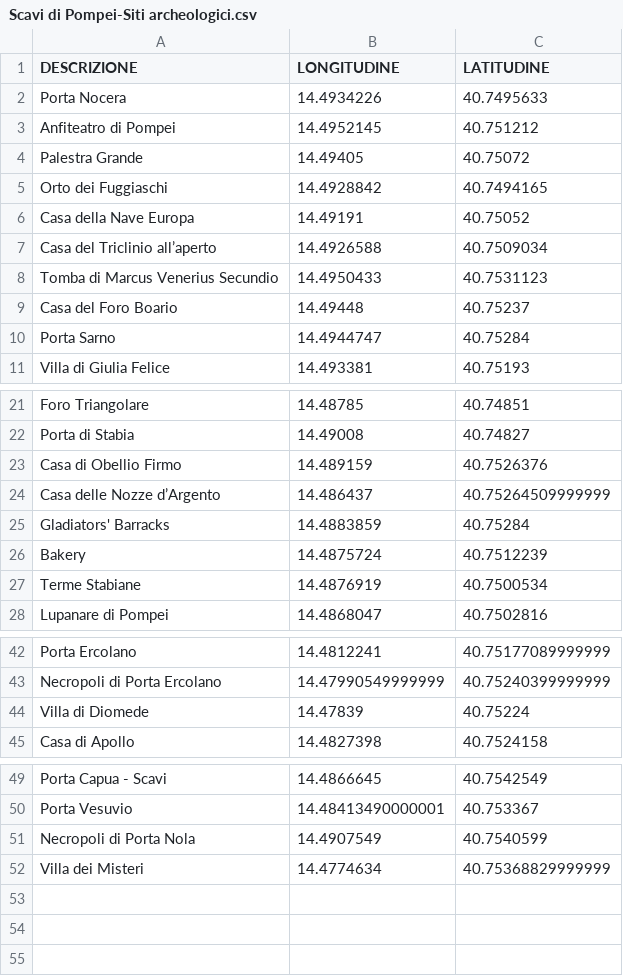
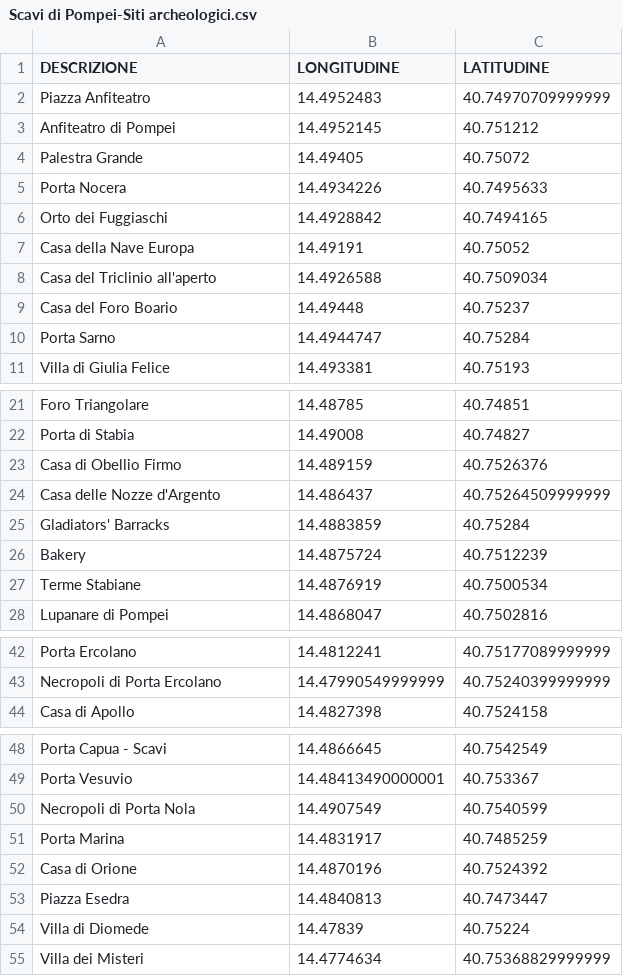
Before and after one commit to giuseppericcio/Pompei-Ruins-Orienteering-Problem, a CSV file: Scavi di Pompei-Siti archeologici.csv, drawn as a sheet; only a part is shown, gaps mark what is left out.

```diff
--- a/Scavi di Pompei-Siti archeologici.csv
+++ b/Scavi di Pompei-Siti archeologici.csv
@@ -1,9 +1,9 @@
 DESCRIZIONE,LONGITUDINE,LATITUDINE
-Porta Nocera,14.4934226,40.7495633
+Piazza Anfiteatro,14.4952483,40.74970709999999
 Anfiteatro di Pompei,14.4952145,40.751212
 Palestra Grande,14.49405,40.75072
+Porta Nocera,14.4934226,40.7495633
 Orto dei Fuggiaschi,14.4928842,40.7494165
 Casa della Nave Europa,14.49191,40.75052
-Casa del Triclinio all’aperto,14.4926588,40.7509034
-Tomba di Marcus Venerius Secundio,14.4950433,40.7531123
+Casa del Triclinio all'aperto,14.4926588,40.7509034
 Casa del Foro Boario,14.49448,40.75237
@@ -23,3 +23,3 @@ Porta di Stabia,14.49008,40.74827
 Casa di Obellio Firmo,14.489159,40.7526376
-Casa delle Nozze d’Argento,14.486437,40.75264509999999
+Casa delle Nozze d'Argento,14.486437,40.75264509999999
 Gladiators' Barracks,14.4883859,40.75284
@@ -43,3 +43,2 @@ Porta Ercolano,14.4812241,40.75177089999999
 Necropoli di Porta Ercolano,14.47990549999999,40.75240399999999
-Villa di Diomede,14.47839,40.75224
 Casa di Apollo,14.4827398,40.7524158
@@ -51,2 +50,6 @@ Porta Vesuvio,14.48413490000001,40.753367
 Necropoli di Porta Nola,14.4907549,40.7540599
+Porta Marina,14.4831917,40.7485259
+Casa di Orione,14.4870196,40.7524392
+Piazza Esedra,14.4840813,40.7473447
+Villa di Diomede,14.47839,40.75224
 Villa dei Misteri,14.4774634,40.75368829999999
```
Also changed, not shown: 1 other file.
